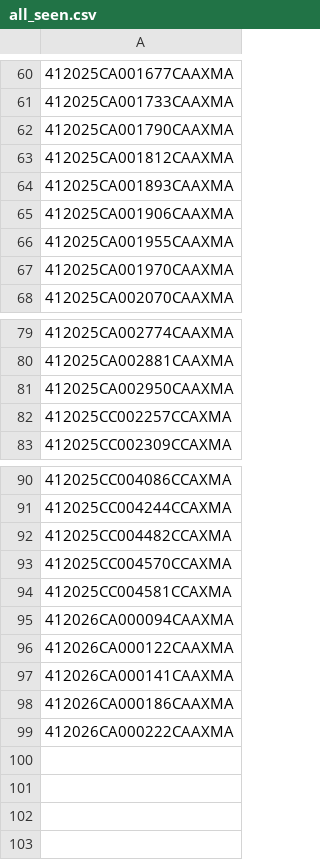
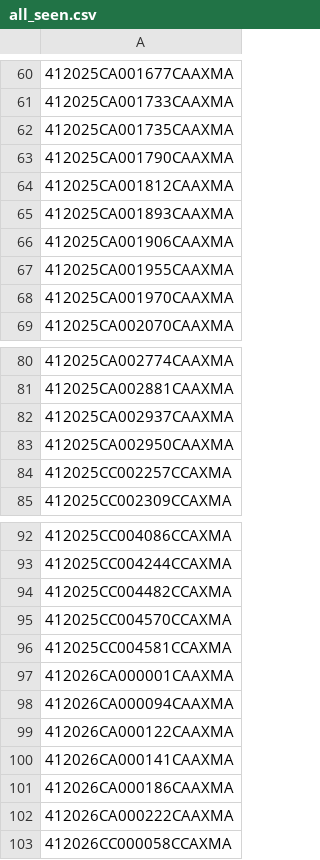
Before and after one commit to figlesias7/realforeclose-manatee, a CSV file: data/all_seen.csv, drawn as a sheet; only a part is shown, gaps mark what is left out.

```diff
--- a/data/all_seen.csv
+++ b/data/all_seen.csv
@@ -61,2 +61,3 @@
 412025CA001733CAAXMA
+412025CA001735CAAXMA
 412025CA001790CAAXMA
@@ -80,2 +81,3 @@
 412025CA002881CAAXMA
+412025CA002937CAAXMA
 412025CA002950CAAXMA
@@ -94,2 +96,3 @@
 412025CC004581CCAXMA
+412026CA000001CAAXMA
 412026CA000094CAAXMA
@@ -99 +102,2 @@
 412026CA000222CAAXMA
+412026CC000058CCAXMA
```
Also changed, not shown: data/event_log.csv, 3 other files.
